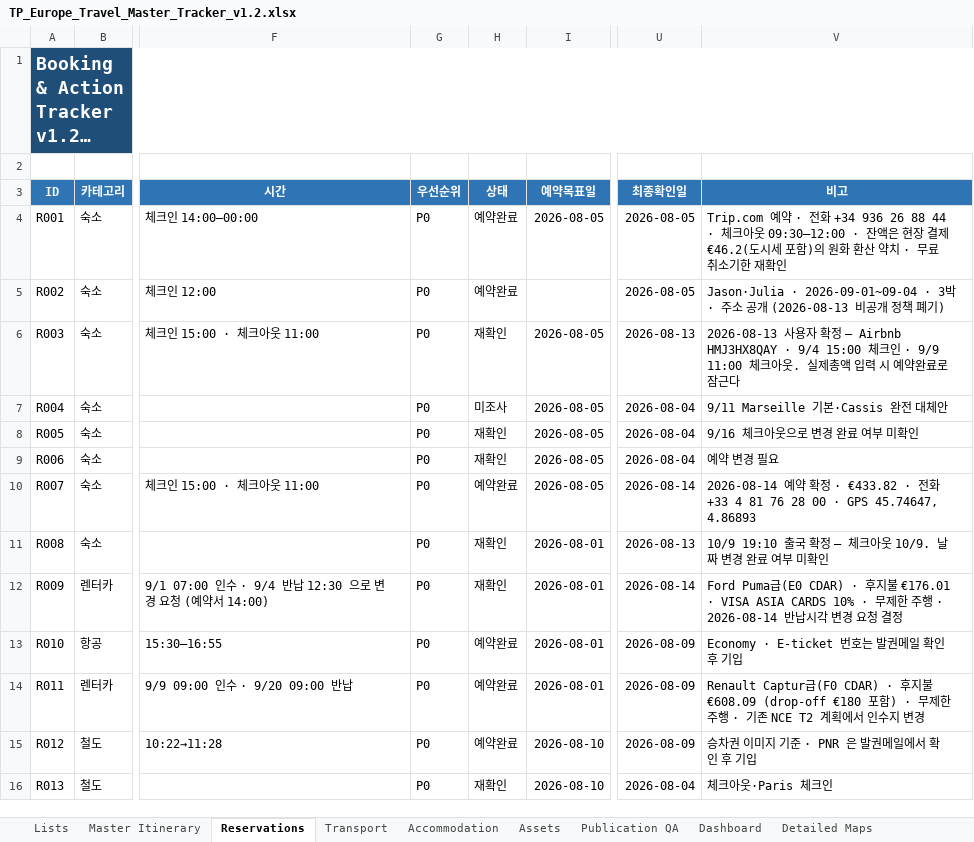
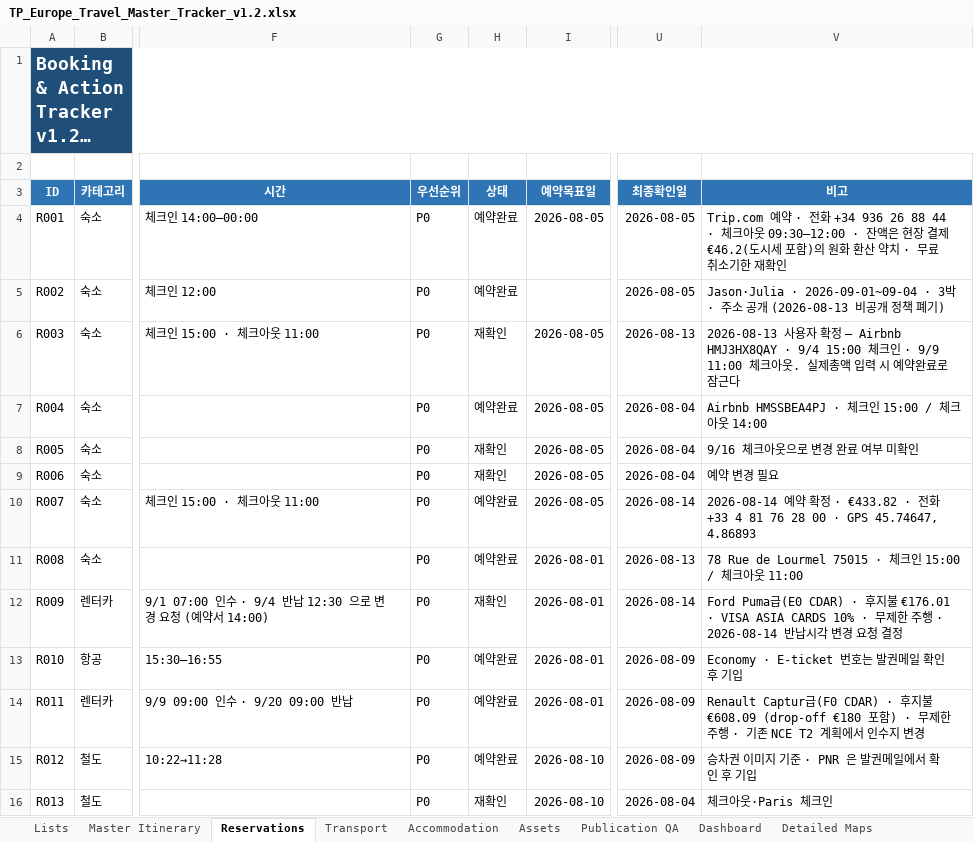
Before and after one commit to jeongjae/SP-FR-guidebook, an Excel workbook: source/OPERATIONS/TP_Europe_Travel_Master_Tracker_v1.2.xlsx, sheet Reservations, drawn as a sheet; only a part is shown, gaps mark what is left out; long unchanged cells end in …; values as stored, in another font and other column widths than the file's, no borders; conditional formats not drawn; the diff names each change by its address in the sheet, - before the commit and + after, or states it on an @@ line.

```diff
--- a/source/OPERATIONS/TP_Europe_Travel_Master_Tracker_v1.2.xlsx (sheet Reservations)
+++ b/source/OPERATIONS/TP_Europe_Travel_Master_Tracker_v1.2.xlsx (sheet Reservations)
-H7 (상태): 미조사
+H7 (상태): 예약완료
-V7 (비고): 9/11 Marseille 기본·Cassis 완전 대체안
+V7 (비고): Airbnb HMSSBEA4PJ · 체크인 15:00 / 체크아웃 14:00
-H11 (상태): 재확인
+H11 (상태): 예약완료
-V11 (비고): 10/9 19:10 출국 확정 — 체크아웃 10/9. 날짜 변경 완료 여부 미확인
+V11 (비고): 78 Rue de Lourmel 75015 · 체크인 15:00 / 체크아웃 11:00
```
Also changed, not shown: sheet Accommodation, 27 other files.
